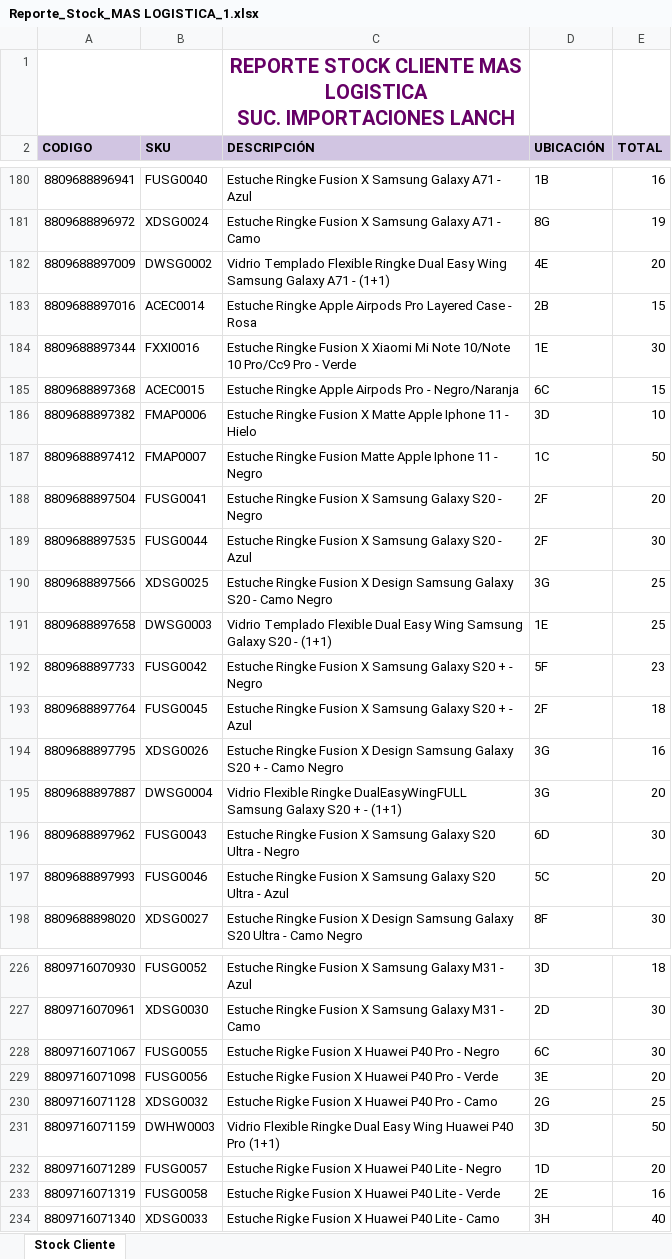
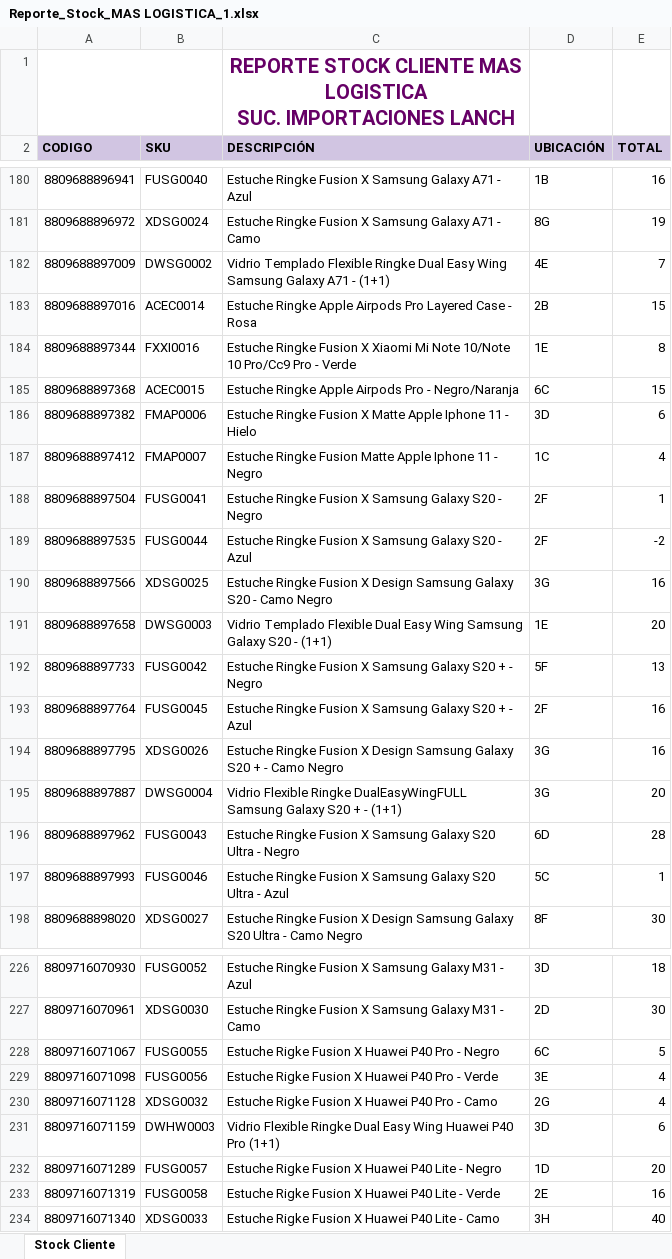
Before and after one commit to SistemasLogi/logi-sistem, an Excel workbook: Files/Reporte_Stock_adm/900987412_3/Reporte_Stock_MAS LOGISTICA_1.xlsx, sheet Stock Cliente, drawn as a sheet; only a part is shown, gaps mark what is left out; values as stored, in another font and other column widths than the file's, no borders; charts and pictures not drawn; the diff covers the shown part only; the diff names each change by its address in the sheet, - before the commit and + after, or states it on an @@ line.

```diff
--- a/Files/Reporte_Stock_adm/900987412_3/Reporte_Stock_MAS LOGISTICA_1.xlsx (sheet Stock Cliente)
+++ b/Files/Reporte_Stock_adm/900987412_3/Reporte_Stock_MAS LOGISTICA_1.xlsx (sheet Stock Cliente)
-E182 (TOTAL): 20
+E182 (TOTAL): 7
-E184 (TOTAL): 30
+E184 (TOTAL): 8
-E186 (TOTAL): 10
+E186 (TOTAL): 6
-E187 (TOTAL): 50
+E187 (TOTAL): 4
-E188 (TOTAL): 20
+E188 (TOTAL): 1
-E189 (TOTAL): 30
+E189 (TOTAL): -2
-E190 (TOTAL): 25
+E190 (TOTAL): 16
-E191 (TOTAL): 25
+E191 (TOTAL): 20
-E192 (TOTAL): 23
+E192 (TOTAL): 13
-E193 (TOTAL): 18
+E193 (TOTAL): 16
-E196 (TOTAL): 30
+E196 (TOTAL): 28
-E197 (TOTAL): 20
+E197 (TOTAL): 1
-E228 (TOTAL): 30
+E228 (TOTAL): 5
-E229 (TOTAL): 20
+E229 (TOTAL): 4
-E230 (TOTAL): 25
+E230 (TOTAL): 4
-E231 (TOTAL): 50
+E231 (TOTAL): 6
```
Also changed, not shown: 106 edited cells elsewhere in this sheet, charts or pictures, 6 other files.
